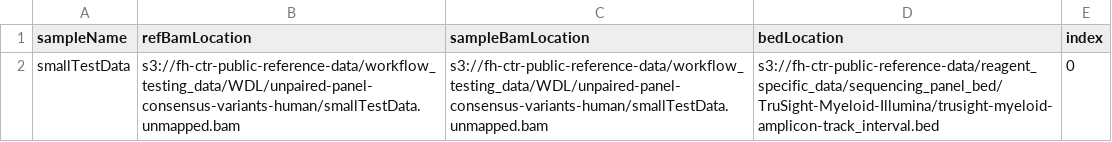
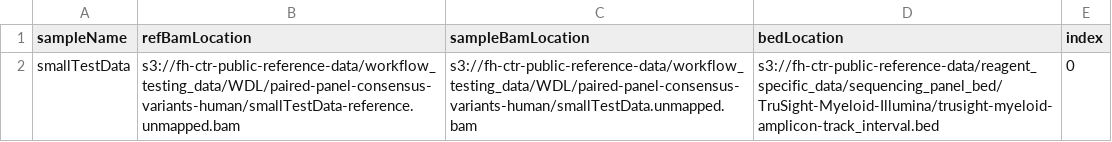
Before and after one commit to FredHutch/reproducible-workflows, a TSV file: WDL/paired-panel-consensus-variants-human/batchOfOne.tsv, drawn as a sheet.

```diff
--- a/WDL/paired-panel-consensus-variants-human/batchOfOne.tsv
+++ b/WDL/paired-panel-consensus-variants-human/batchOfOne.tsv
@@ -1,2 +1,2 @@
 sampleName	refBamLocation	sampleBamLocation	bedLocation	index
-smallTestData	s3://fh-ctr-public-reference-data/workflow_testing_data/WDL/unpaired-panel-consensus-variants-human/smallTestData.unmapped.bam	s3://fh-ctr-public-reference-data/workflow_testing_data/WDL/unpaired-panel-consensus-variants-human/smallTestData.unmapped.bam	s3://fh-ctr-public-reference-data/reagent_specific_data/sequencing_panel_bed/TruSight-Myeloid-Illumina/trusight-myeloid-amplicon-track_interval.bed	0
+smallTestData	s3://fh-ctr-public-reference-data/workflow_testing_data/WDL/paired-panel-consensus-variants-human/smallTestData-reference.unmapped.bam	s3://fh-ctr-public-reference-data/workflow_testing_data/WDL/paired-panel-consensus-variants-human/smallTestData.unmapped.bam	s3://fh-ctr-public-reference-data/reagent_specific_data/sequencing_panel_bed/TruSight-Myeloid-Illumina/trusight-myeloid-amplicon-track_interval.bed	0
```
Also changed, not shown: 2 other files.
